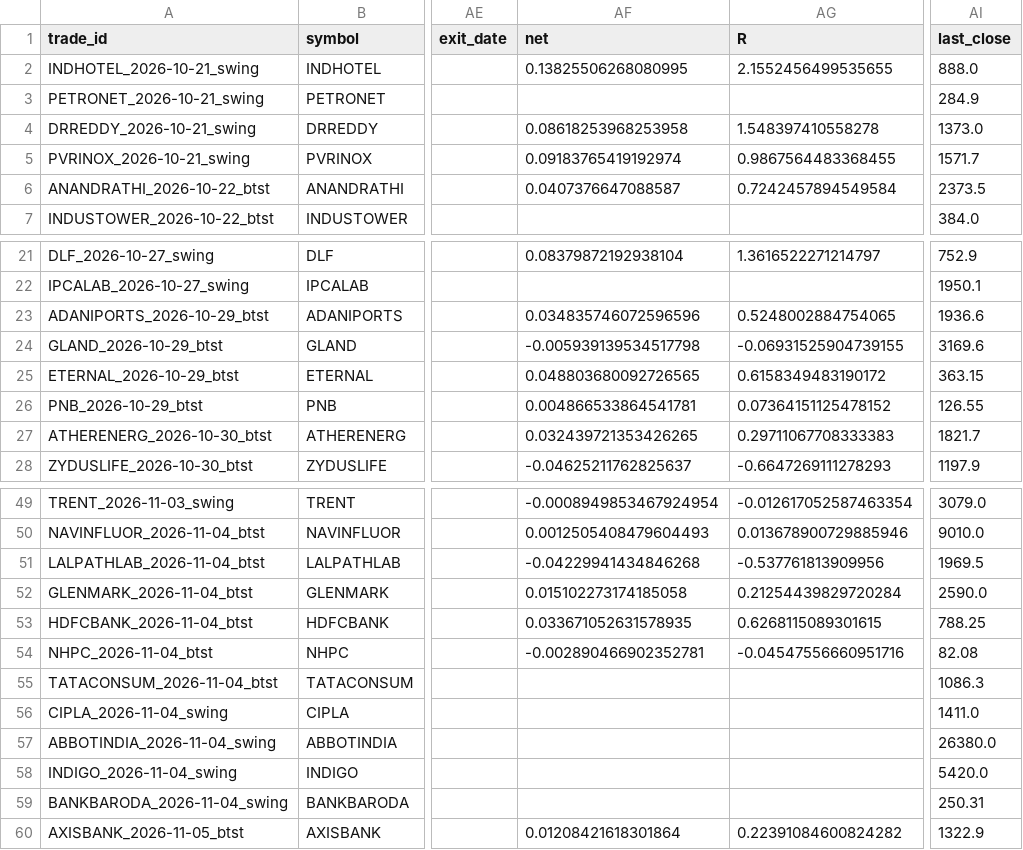
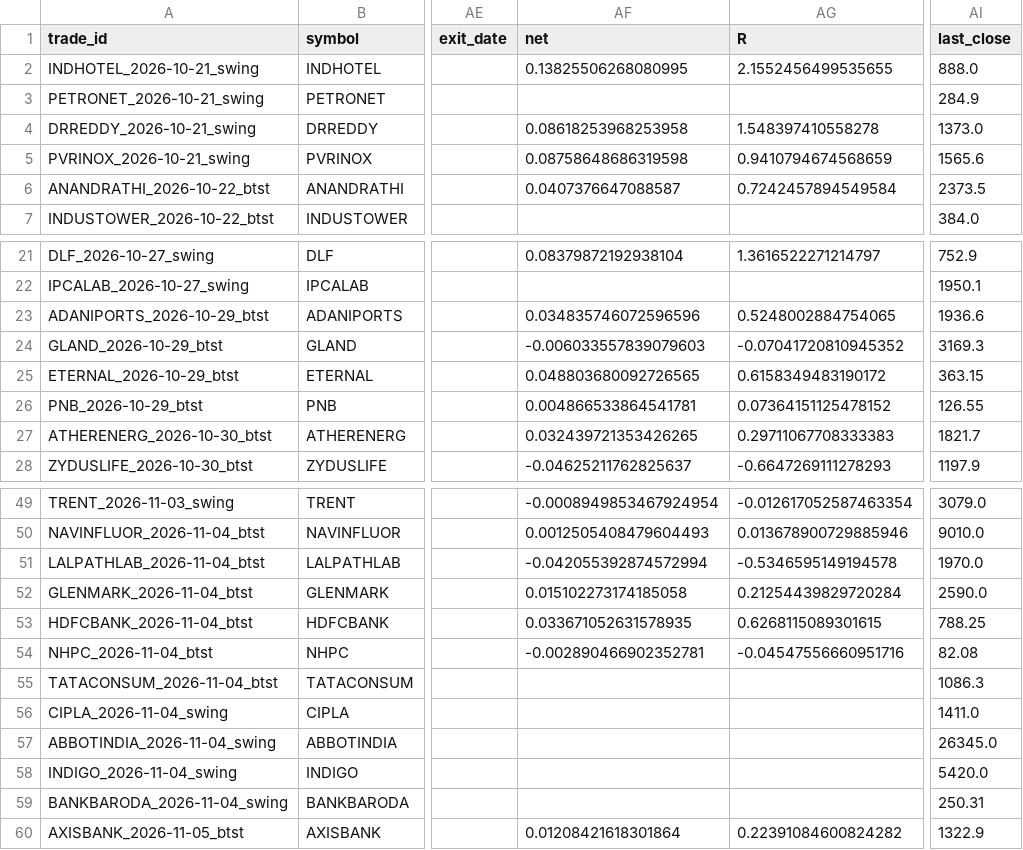
Before and after one commit to spy15007-arch/nifty-scnr, a CSV file: tracking/trades.csv, drawn as a sheet; only a part is shown, gaps mark what is left out; the diff names each change by its address in the sheet, - before the commit and + after, or states it on an @@ line.

```diff
--- a/tracking/trades.csv
+++ b/tracking/trades.csv
-AF5 (net): 0.09183765419192974
+AF5 (net): 0.08758648686319598
-AG5 (R): 0.9867564483368455
+AG5 (R): 0.9410794674568659
-AI5 (last_close): 1571.7
+AI5 (last_close): 1565.6
-AF24 (net): -0.005939139534517798
+AF24 (net): -0.006033557839079603
-AG24 (R): -0.06931525904739155
+AG24 (R): -0.07041720810945352
-AI24 (last_close): 3169.6
+AI24 (last_close): 3169.3
-AF51 (net): -0.04229941434846268
+AF51 (net): -0.042055392874572994
-AG51 (R): -0.537761813909956
+AG51 (R): -0.5346595149194578
-AI51 (last_close): 1969.5
+AI51 (last_close): 1970.0
-AI57 (last_close): 26380.0
+AI57 (last_close): 26345.0
```
Also changed, not shown: reports/btst/scan_results_btst_2026-11-06.csv, scan_results_btst.csv, 10 other files.
